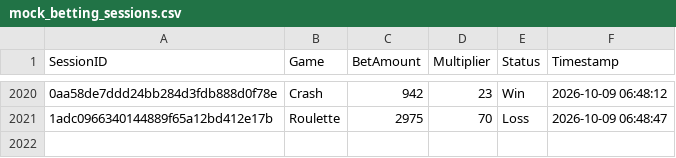
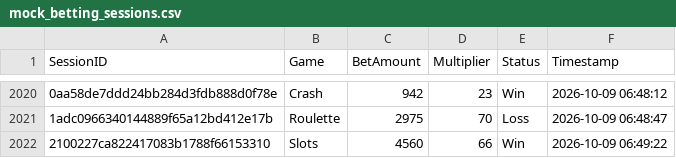
Before and after one commit to brunnojob/bet-admin-dashboard, a CSV file: mock_betting_sessions.csv, drawn as a sheet; only a part is shown, gaps mark what is left out; the diff names each change by its address in the sheet, - before the commit and + after, or states it on an @@ line.

Commit message:
﻿test(data): add mock betting session 2100227ca822417083b1788f66153310
Add a simulated session for dashboard analytics testing.

Co-authored-by: notalkonlyxtc <335617621+notalkonlyxtc@users.noreply.github.com>

```diff
--- a/mock_betting_sessions.csv
+++ b/mock_betting_sessions.csv
+row 2022: 2100227ca822417083b1788f66153310 | Slots | 4560 | 66 | Win | 2026-10-09 06:49:22
```
